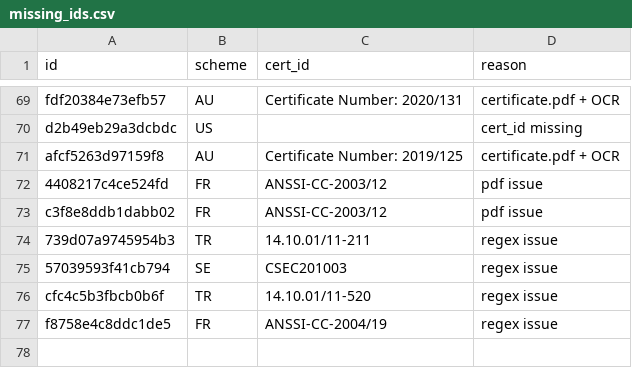
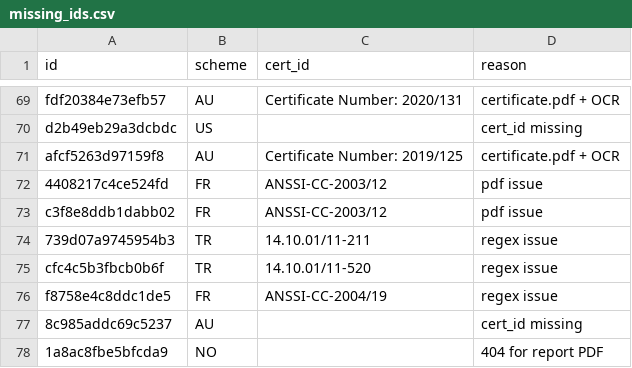
Before and after one commit to crocs-muni/sec-certs, a CSV file: data/cert_id_eval/missing_ids.csv, drawn as a sheet; only a part is shown, gaps mark what is left out; removed rows and columns are numbered as before the commit, all else as after; the diff names each change by its address in the sheet, - before the commit and + after, or states it on an @@ line.

```diff
--- a/data/cert_id_eval/missing_ids.csv
+++ b/data/cert_id_eval/missing_ids.csv
-row 75: 57039593f41cb794 | SE | CSEC201003 | regex issue
+row 77: 8c985addc69c5237 | AU |  | cert_id missing
+row 78: 1a8ac8fbe5bfcda9 | NO |  | 404 for report PDF
```
Also changed, not shown: data/cert_id_eval/duplicate_ids.csv, data/cert_id_eval/random.csv.
